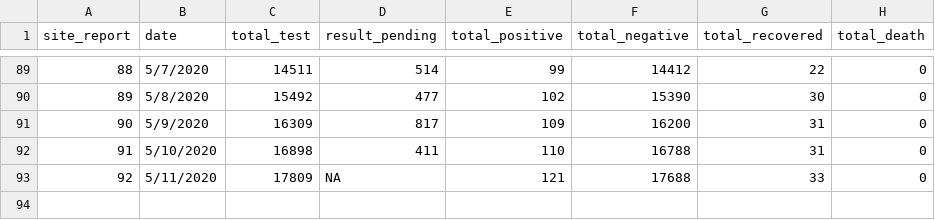
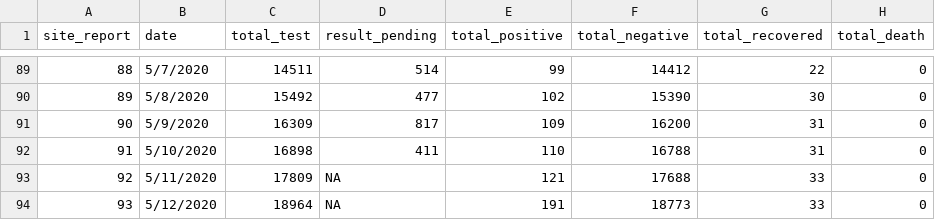
Before and after one commit to raunakms/covid19nepal, a TSV file: data/data_total.tsv, drawn as a sheet; only a part is shown, gaps mark what is left out.

```diff
--- a/data/data_total.tsv
+++ b/data/data_total.tsv
@@ -93 +93,2 @@ site_report	date	total_test	result_pending	total_positive	total_negative	total_r
 92	5/11/2020	17809	NA	121	17688	33	0
+93	5/12/2020	18964	NA	191	18773	33	0
```
Also changed, not shown: data/data_by_labs.tsv, 1 other file.
